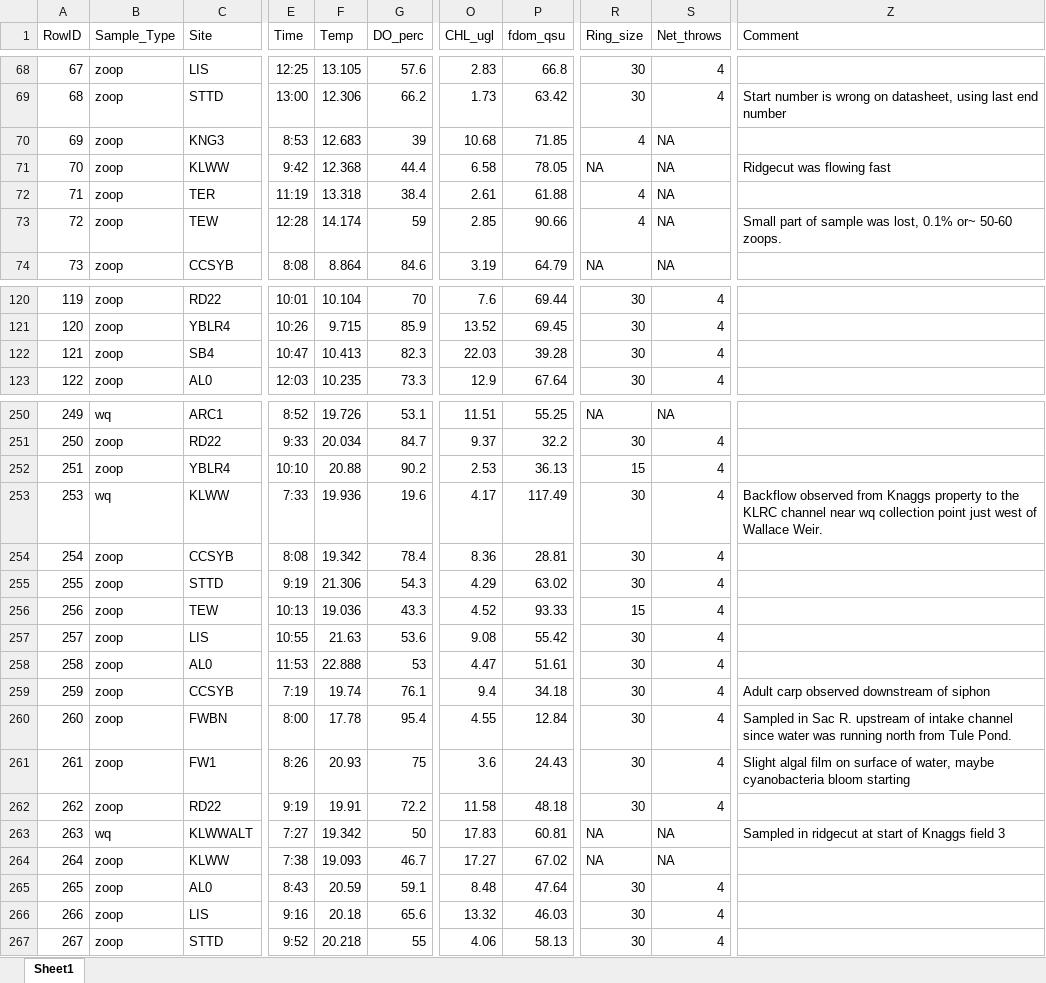
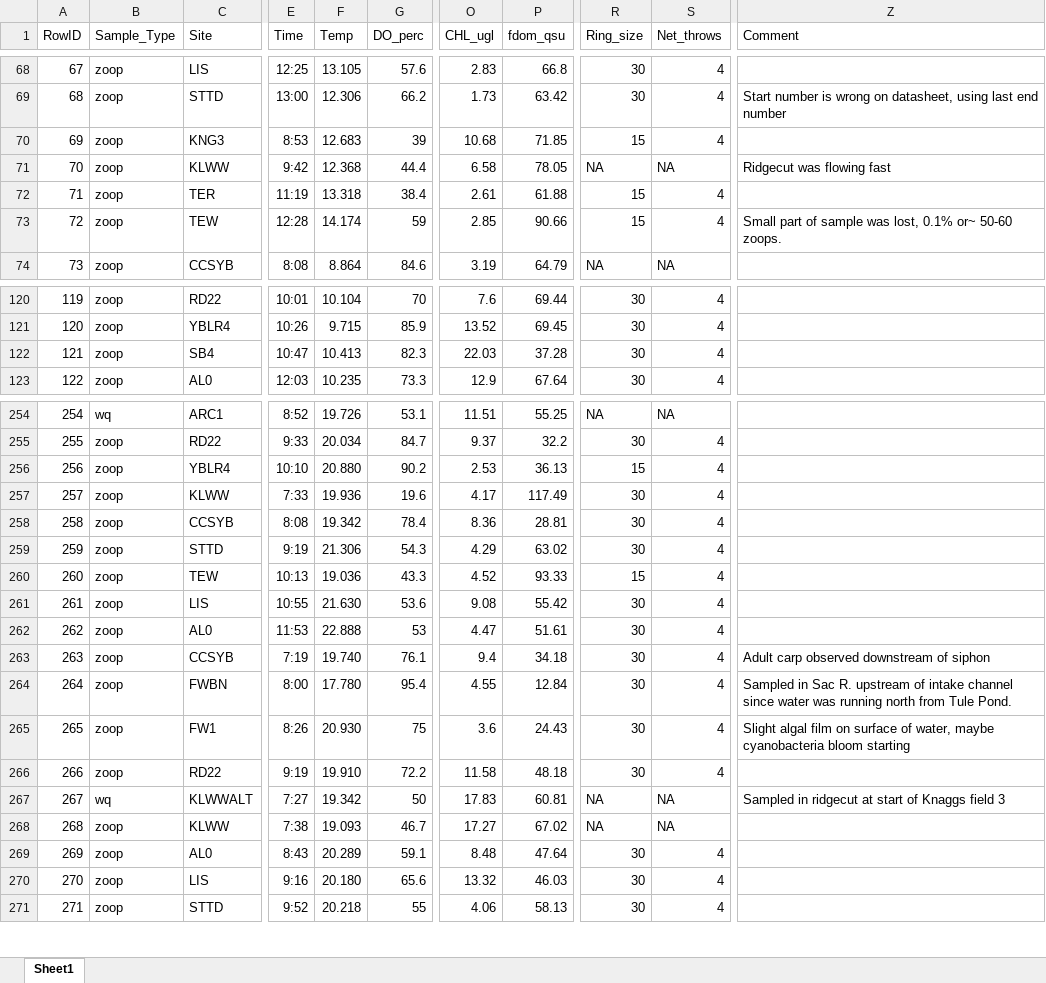
Before and after one commit to ericholmes/YBLTE, an Excel workbook: Data/tabular/YBLTE_point_wq.xlsx, sheet Sheet1, drawn as a sheet; only a part is shown, gaps mark what is left out; values as stored, in another font and other column widths than the file's, no borders; addresses are those after the commit; the diff covers the shown part only; the diff names each change by its address in the sheet, - before the commit and + after, or states it on an @@ line.

Commit message:
point wq QC + fish list/sorting code

```diff
--- a/Data/tabular/YBLTE_point_wq.xlsx (sheet Sheet1)
+++ b/Data/tabular/YBLTE_point_wq.xlsx (sheet Sheet1)
-R70 (Ring_size): 4
+R70 (Ring_size): 15
-S70 (Net_throws): NA
+S70 (Net_throws): 4
-R72:R73 (Ring_size): 4
+R72:R73 (Ring_size): 15
-S72:S73 (Net_throws): NA
+S72:S73 (Net_throws): 4
-P122 (fdom_qsu): 39.28
+P122 (fdom_qsu): 37.28
@@ column A (RowID) renumbered from row 240 down @@
-F256 (Temp): 20.88
+F256 (Temp): 20.880
-B257 (Sample_Type): wq
+B257 (Sample_Type): zoop
-Z257 (Comment): Backflow observed from Knaggs property to the KLRC channel near wq collection point just west of Wallace Weir.
+Z257 (Comment): (empty)
-F261 (Temp): 21.63
+F261 (Temp): 21.630
-F263 (Temp): 19.74
+F263 (Temp): 19.740
-F264 (Temp): 17.78
+F264 (Temp): 17.780
-F265 (Temp): 20.93
+F265 (Temp): 20.930
-F266 (Temp): 19.91
+F266 (Temp): 19.910
-F269 (Temp): 20.59
+F269 (Temp): 20.289
-F270 (Temp): 20.18
+F270 (Temp): 20.180
```
Also changed, not shown: 4 added rows and 73 edited cells elsewhere in this sheet, formulas that keep their value, Data/tabular/YBLTE_sites.xlsx, 3 other files.
